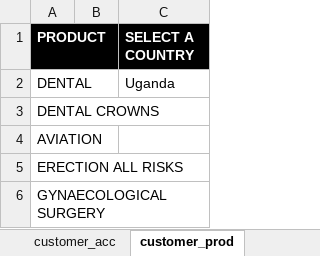
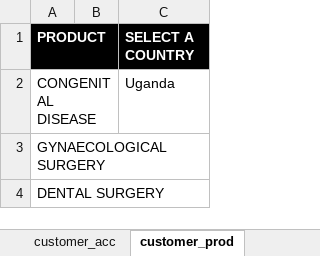
Before and after one commit to john-mwangi/UAP-cross-sell, an Excel workbook: App/uap_cross_sell/www/files/cs_upload_template.xlsx, sheet customer_prod, drawn as a sheet; values as stored, in another font and other column widths than the file's, no borders; removed rows and columns are numbered as before the commit, all else as after; the diff names each change by its address in the sheet, - before the commit and + after, or states it on an @@ line.

```diff
--- a/App/uap_cross_sell/www/files/cs_upload_template.xlsx (sheet customer_prod)
+++ b/App/uap_cross_sell/www/files/cs_upload_template.xlsx (sheet customer_prod)
-A2 (PRODUCT): DENTAL
+A2 (PRODUCT): CONGENITAL DISEASE
-row 3: DENTAL CROWNS
-row 4: AVIATION
-row 5: ERECTION ALL RISKS
+row 4: DENTAL SURGERY
```
Also changed, not shown: 3 other files.
